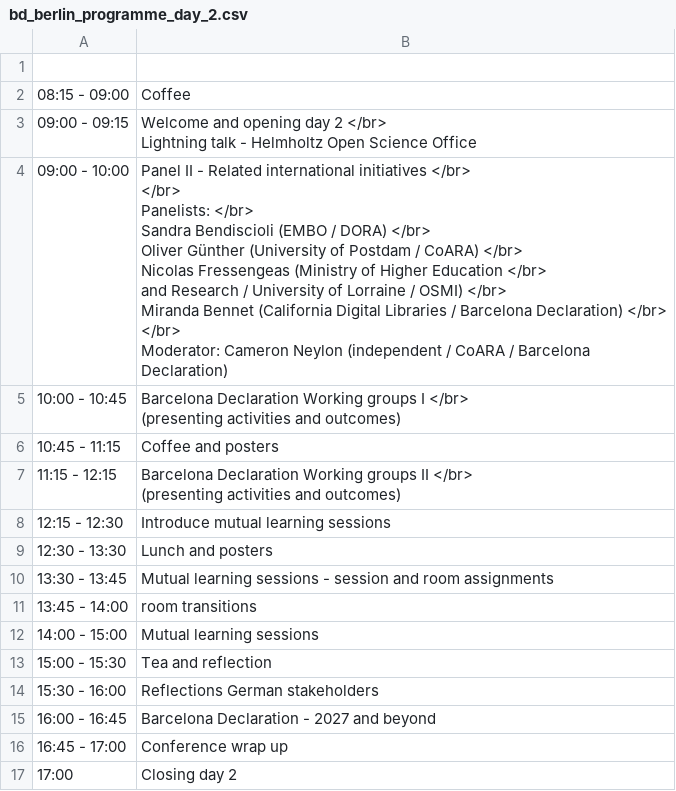
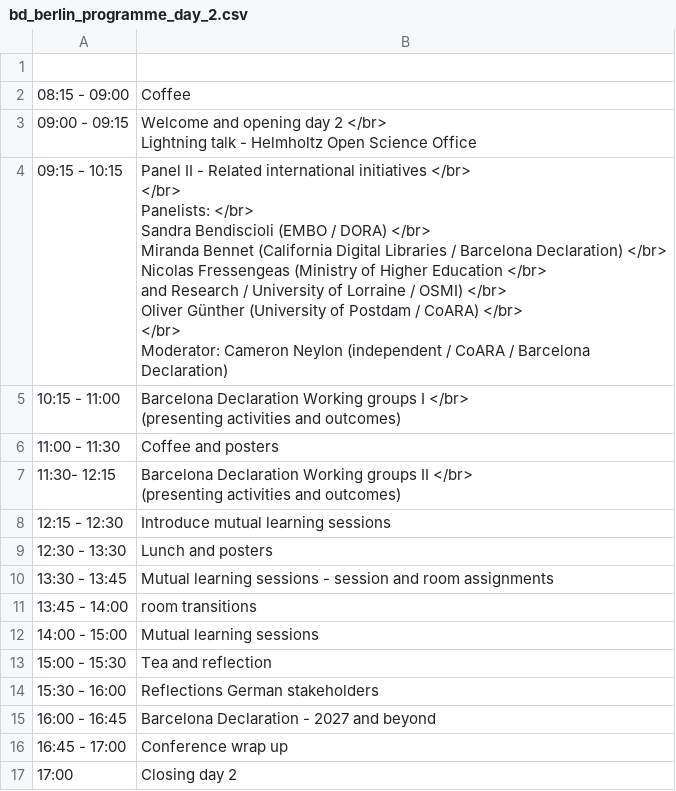
Before and after one commit to cameronneylon/barcelona-declaration-website, a CSV file: assets/data/bd_berlin_programme_day_2.csv, drawn as a sheet.

Commit message:
update programme schedule

```diff
--- a/assets/data/bd_berlin_programme_day_2.csv
+++ b/assets/data/bd_berlin_programme_day_2.csv
@@ -4,17 +4,17 @@
 Lightning talk - Helmholtz Open Science Office"
-09:00 - 10:00,"Panel II - Related international initiatives </br>
- </br>
-Panelists:  </br>
-Sandra Bendiscioli (EMBO / DORA) </br>
-Oliver Günther (University of Postdam / CoARA)  </br>
-Nicolas Fressengeas (Ministry of  Higher Education </br>
-and Research /  University of Lorraine / OSMI) </br>
-Miranda Bennet (California Digital Libraries / Barcelona Declaration) </br>
-</br>
-Moderator: Cameron Neylon (independent / CoARA / Barcelona Declaration)"
-10:00 - 10:45,"Barcelona Declaration Working groups I  </br>
-(presenting activities and outcomes)"
-10:45 - 11:15,Coffee and posters
-11:15 - 12:15,"Barcelona Declaration Working groups II  </br>
-(presenting activities and outcomes)"
+09:15 - 10:15,"Panel II - Related international initiatives </br>
+ </br>
+Panelists:  </br>
+Sandra Bendiscioli (EMBO / DORA) </br>
+Miranda Bennet (California Digital Libraries / Barcelona Declaration) </br>
+Nicolas Fressengeas (Ministry of  Higher Education </br>
+and Research /  University of Lorraine / OSMI) </br>
+Oliver Günther (University of Postdam / CoARA)  </br>
+</br>
+Moderator: Cameron Neylon (independent / CoARA / Barcelona Declaration)"
+10:15 - 11:00,"Barcelona Declaration Working groups I  </br>
+(presenting activities and outcomes)"
+11:00 - 11:30,Coffee and posters
+11:30- 12:15,"Barcelona Declaration Working groups II  </br>
+(presenting activities and outcomes)"
 12:15 - 12:30,Introduce mutual learning sessions
```
Also changed, not shown: assets/data/bd_berlin_programme_day_1.csv.
